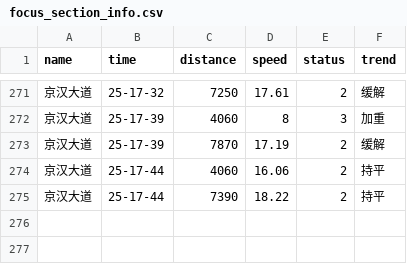
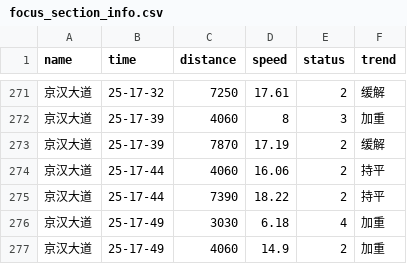
Before and after one commit to HereIsZephyrus/trunklevel_evaluation, a CSV file: result/focus_section_info.csv, drawn as a sheet; only a part is shown, gaps mark what is left out.

```diff
--- a/result/focus_section_info.csv
+++ b/result/focus_section_info.csv
@@ -275 +275,3 @@ name,time,distance,speed,status,trend
 京汉大道,25-17-44,7390,18.22,2,持平
+京汉大道,25-17-49,3030,6.18,4,加重
+京汉大道,25-17-49,4060,14.9,2,加重
```
Also changed, not shown: result/focus_basic_info.csv.
